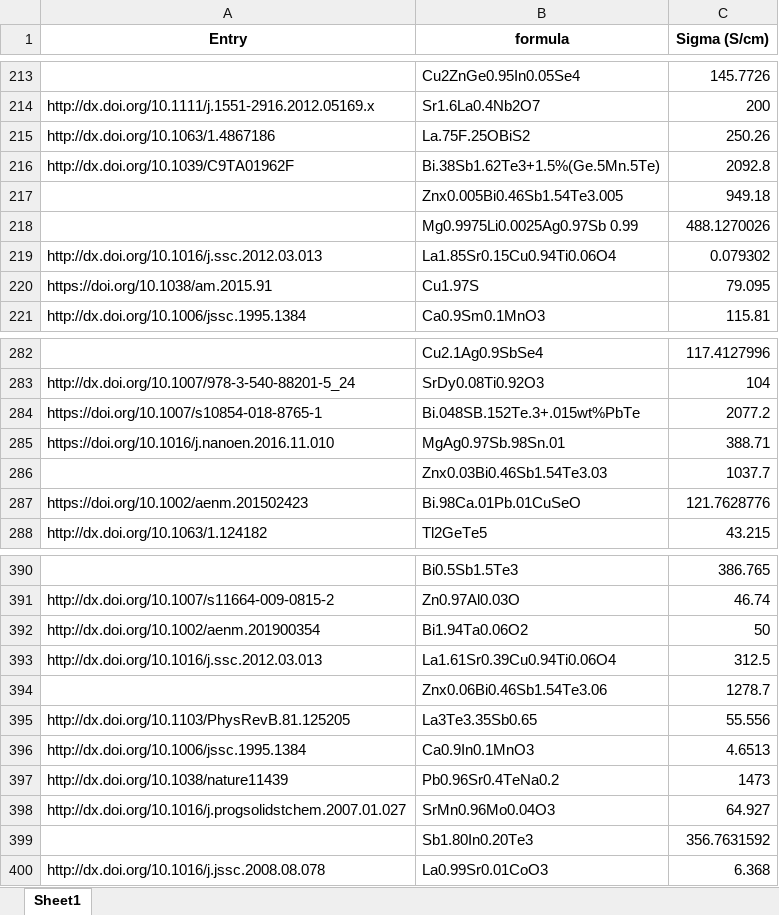
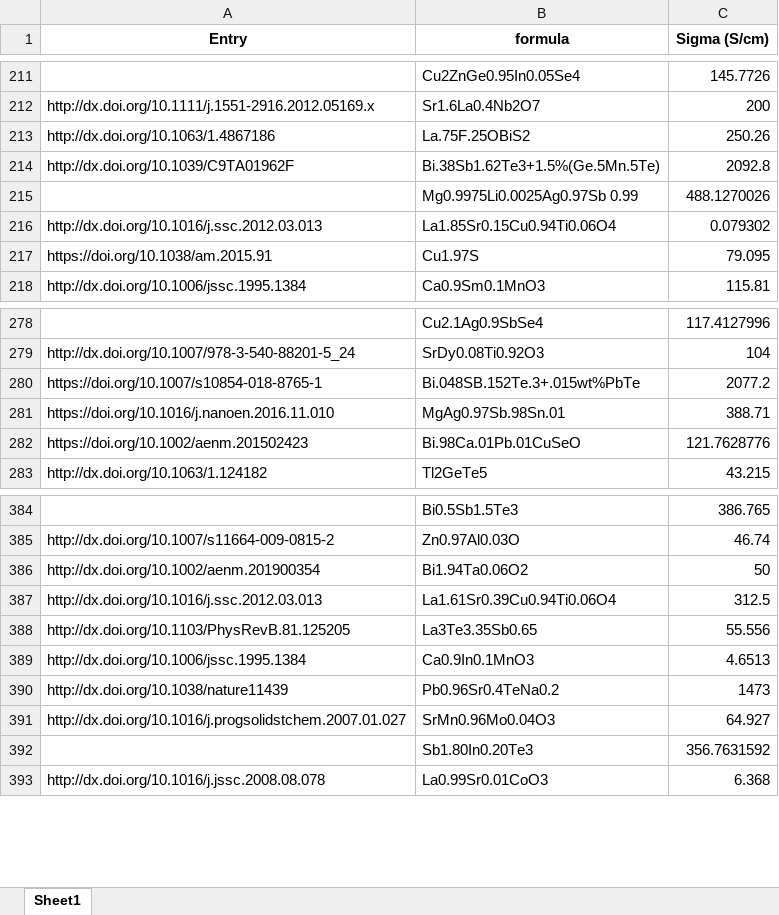
Before and after one commit to fedeotto/tcms, an Excel workbook: datasets/conductivity.xlsx, sheet Sheet1, drawn as a sheet; only a part is shown, gaps mark what is left out; values as stored, in another font and other column widths than the file's, no borders; the diff covers the shown part only; the diff names each change by its address in the sheet, - before the commit and + after, or states it on an @@ line.

```diff
--- a/datasets/conductivity.xlsx (sheet Sheet1)
+++ b/datasets/conductivity.xlsx (sheet Sheet1)
-row 217:  | Znx0.005Bi0.46Sb1.54Te3.005 | 949.18
-row 286:  | Znx0.03Bi0.46Sb1.54Te3.03 | 1037.7
-row 394:  | Znx0.06Bi0.46Sb1.54Te3.06 | 1278.7
```
Also changed, not shown: 6 removed rows elsewhere in this sheet.
